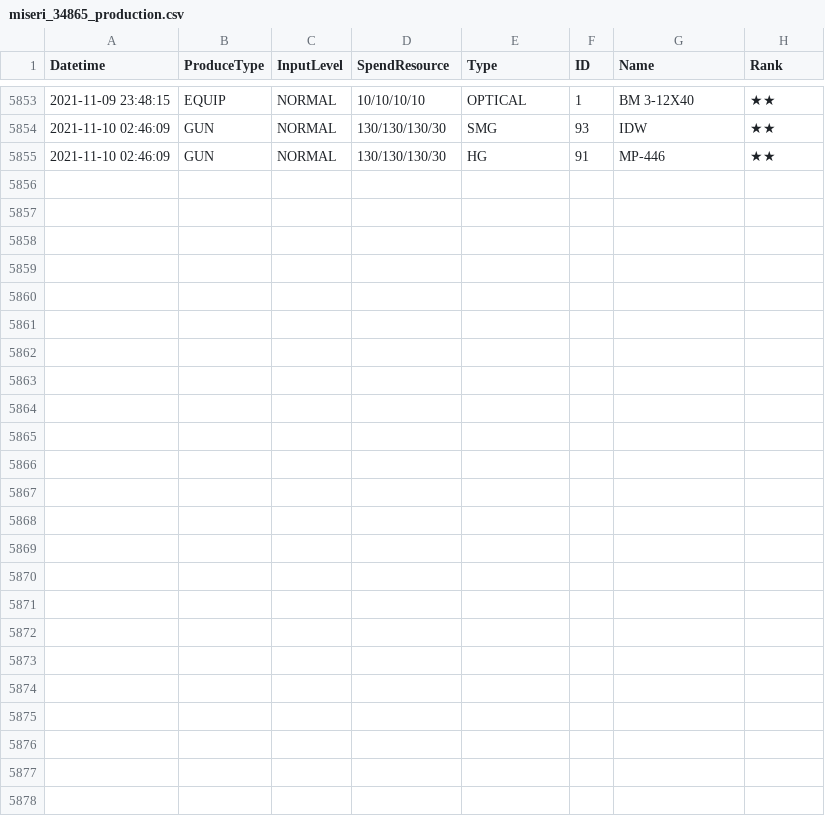
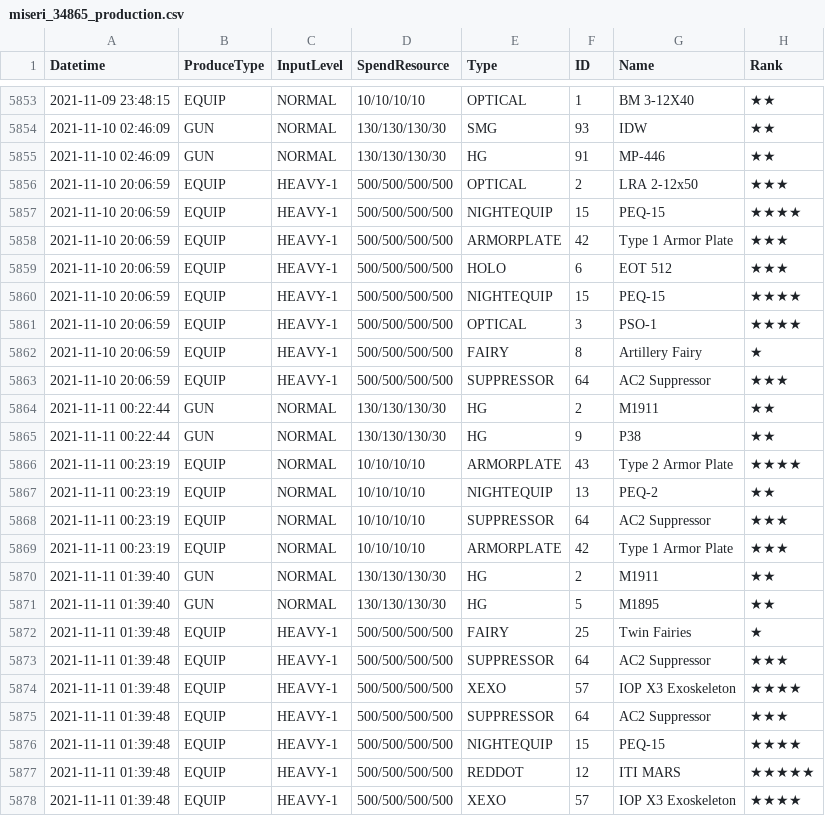
Before and after one commit to m1s3ri/90wish, a CSV file: miseri_34865_production.csv, drawn as a sheet; only a part is shown, gaps mark what is left out.

```diff
--- a/miseri_34865_production.csv
+++ b/miseri_34865_production.csv
@@ -5855 +5855,24 @@
 2021-11-10 02:46:09,GUN,NORMAL,130/130/130/30,HG,91,MP-446,★★
+2021-11-10 20:06:59,EQUIP,HEAVY-1,500/500/500/500,OPTICAL,2,LRA 2-12x50,★★★
+2021-11-10 20:06:59,EQUIP,HEAVY-1,500/500/500/500,NIGHTEQUIP,15,PEQ-15,★★★★
+2021-11-10 20:06:59,EQUIP,HEAVY-1,500/500/500/500,ARMORPLATE,42,Type 1 Armor Plate,★★★
+2021-11-10 20:06:59,EQUIP,HEAVY-1,500/500/500/500,HOLO,6,EOT 512,★★★
+2021-11-10 20:06:59,EQUIP,HEAVY-1,500/500/500/500,NIGHTEQUIP,15,PEQ-15,★★★★
+2021-11-10 20:06:59,EQUIP,HEAVY-1,500/500/500/500,OPTICAL,3,PSO-1,★★★★
+2021-11-10 20:06:59,EQUIP,HEAVY-1,500/500/500/500,FAIRY,8,Artillery Fairy,★
+2021-11-10 20:06:59,EQUIP,HEAVY-1,500/500/500/500,SUPPRESSOR,64,AC2 Suppressor,★★★
+2021-11-11 00:22:44,GUN,NORMAL,130/130/130/30,HG,2,M1911,★★
+2021-11-11 00:22:44,GUN,NORMAL,130/130/130/30,HG,9,P38,★★
+2021-11-11 00:23:19,EQUIP,NORMAL,10/10/10/10,ARMORPLATE,43,Type 2 Armor Plate,★★★★
+2021-11-11 00:23:19,EQUIP,NORMAL,10/10/10/10,NIGHTEQUIP,13,PEQ-2,★★
+2021-11-11 00:23:19,EQUIP,NORMAL,10/10/10/10,SUPPRESSOR,64,AC2 Suppressor,★★★
+2021-11-11 00:23:19,EQUIP,NORMAL,10/10/10/10,ARMORPLATE,42,Type 1 Armor Plate,★★★
+2021-11-11 01:39:40,GUN,NORMAL,130/130/130/30,HG,2,M1911,★★
+2021-11-11 01:39:40,GUN,NORMAL,130/130/130/30,HG,5,M1895,★★
+2021-11-11 01:39:48,EQUIP,HEAVY-1,500/500/500/500,FAIRY,25,Twin Fairies,★
+2021-11-11 01:39:48,EQUIP,HEAVY-1,500/500/500/500,SUPPRESSOR,64,AC2 Suppressor,★★★
+2021-11-11 01:39:48,EQUIP,HEAVY-1,500/500/500/500,XEXO,57,IOP X3 Exoskeleton,★★★★
+2021-11-11 01:39:48,EQUIP,HEAVY-1,500/500/500/500,SUPPRESSOR,64,AC2 Suppressor,★★★
+2021-11-11 01:39:48,EQUIP,HEAVY-1,500/500/500/500,NIGHTEQUIP,15,PEQ-15,★★★★
+2021-11-11 01:39:48,EQUIP,HEAVY-1,500/500/500/500,REDDOT,12,ITI MARS,★★★★★
+2021-11-11 01:39:48,EQUIP,HEAVY-1,500/500/500/500,XEXO,57,IOP X3 Exoskeleton,★★★★
```
Also changed, not shown: miseri_34865_rescued_doll.csv.
